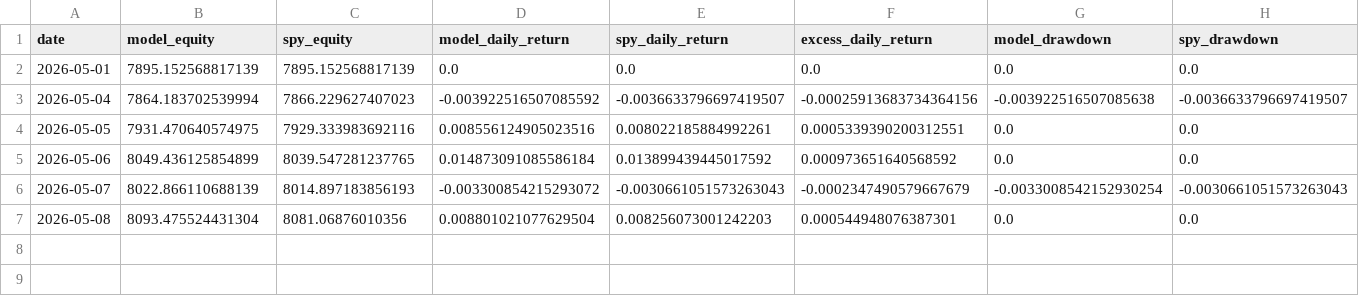
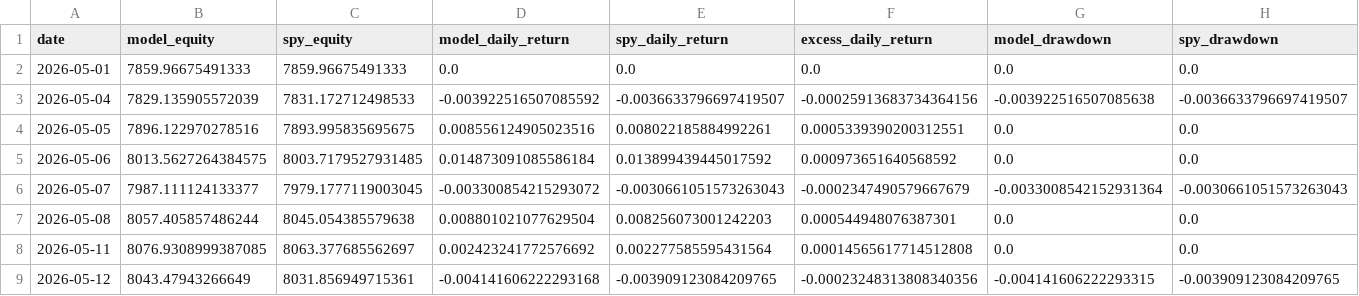
Before and after one commit to evantykwork02/spy-v17-production, a CSV file: live_tracker/live_equity_curve.csv, drawn as a sheet; only a part is shown; rows hold the shown columns only; the diff names each change by its address in the sheet, - before the commit and + after, or states it on an @@ line.

```diff
--- a/live_tracker/live_equity_curve.csv
+++ b/live_tracker/live_equity_curve.csv
-B2 (model_equity): 7895.152568817139
+B2 (model_equity): 7859.96675491333
-C2 (spy_equity): 7895.152568817139
+C2 (spy_equity): 7859.96675491333
-B3 (model_equity): 7864.183702539994
+B3 (model_equity): 7829.135905572039
-C3 (spy_equity): 7866.229627407023
+C3 (spy_equity): 7831.172712498533
-B4 (model_equity): 7931.470640574975
+B4 (model_equity): 7896.122970278516
-C4 (spy_equity): 7929.333983692116
+C4 (spy_equity): 7893.995835695675
-B5 (model_equity): 8049.436125854899
+B5 (model_equity): 8013.5627264384575
-C5 (spy_equity): 8039.547281237765
+C5 (spy_equity): 8003.7179527931485
-B6 (model_equity): 8022.866110688139
+B6 (model_equity): 7987.111124133377
-C6 (spy_equity): 8014.897183856193
+C6 (spy_equity): 7979.1777119003045
-G6 (model_drawdown): -0.0033008542152930254
+G6 (model_drawdown): -0.0033008542152931364
-B7 (model_equity): 8093.475524431304
+B7 (model_equity): 8057.405857486244
-C7 (spy_equity): 8081.06876010356
+C7 (spy_equity): 8045.054385579638
+row 8: 2026-05-11 | 8076.9308999387085 | 8063.377685562697 | 0.002423241772576692 | 0.002277585595431564 | 0.00014565617714512808 | 0.0 | 0.0
+row 9: 2026-05-12 | 8043.47943266649 | 8031.856949715361 | -0.004141606222293168 | -0.003909123084209765 | -0.00023248313808340356 | -0.004141606222293315 | -0.003909123084209765
```
Also changed, not shown: live_tracker/live_signal_periods.csv, outputs_v17_conservative/diagnostics.csv, 14 other files.
